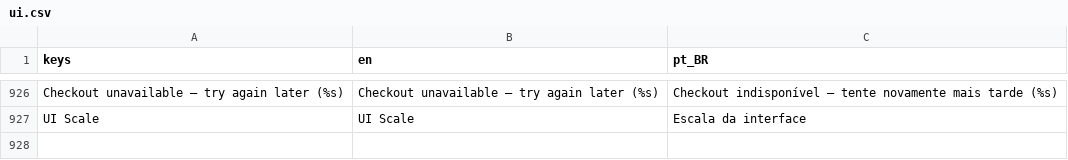
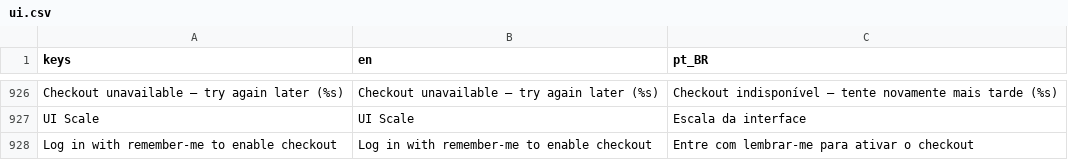
Before and after one commit to docerol/shambleta, a CSV file: data/i18n/ui.csv, drawn as a sheet; only a part is shown, gaps mark what is left out; the diff names each change by its address in the sheet, - before the commit and + after, or states it on an @@ line.

Commit message:
SOM-IDLE: beta fechado — hardening T1-T14 (CI sem liuyuzui, webhook fail-closed, checkout por sessão, restore real, season lock, 2FA binding, concorrência)
T1 CI: idle-tests/backup-restore/benchmarks no container
barichello/godot-ci:4.7.1 (remove liuyuzui/godot-action-setup); YAML
validado local; CI remoto não executado (sem créditos).
T2 webhook MP fail-closed: provider real sem token/refetch → 503/502, nunca
concede por corpo plano (exceto SHAMBLETA_MP_ALLOW_UNVERIFIED explícito);
cross-check transaction_amount x catálogo (amount_mismatch).
companion/test_security.py: 25 checks (8 webhook + 6 checkout + extras).
T3 checkout por sessão: auth_token do login (sha256 x auth_token table);
cross-account → 403, sem token → 401; preço/external_reference do servidor.
Client envia savedToken (remember-me).
T4 restore real: tests/test_backup_full_restore.gd (snapshot→perda→restore
em base separada→integridade+ledger+jogadores) + probes antigos consertados
(duck-typed, SQLBackups direto); benchmarks.gd consertado (duck-typed,
SettlePending real). Relatório no OFFSITE_RESTORE_REPORT §0.
T5 season lock: SeasonsBetaLock (CreateSeason → -1, Tick no-op) + env p/
testes + SuiteSeasonLock + SEASON_ACTIVATION_NOTE.md (débito T6 incluído).
T7 ads: stub explícito (AdStubEnabled + pin na suíte); portal sem ponte não
faz downgrade silencioso.
T9 2FA: binding accountName↔pending + expiração 5min + consumo (helper
testável, SuiteTwoFactor); corrige SQL.GetAccountPermission (inexistente —
login 2FA quebraria).
T10 online XP: persistência UpdateStat round-trip + sem-dup em repetição
(na SuiteRebirth). T11: ciclo login→logout→login na SuiteAuthHardening.
T12 SuiteConcurrency: gasto/lote/claim/grant/chave/trade duplos, conservação.
== RESULT: 1074 checks, 0 failures == / SECURITY 25/0 / COMPANION 75/0 /
backup probe + full restore PASSED / benchmarks exit 0

```diff
--- a/data/i18n/ui.csv
+++ b/data/i18n/ui.csv
+row 928: Log in with remember-me to enable checkout | Log in with remember-me to enable checkout | Entre com lembrar-me para ativar o checkout
```
Also changed, not shown: 18 other files.
